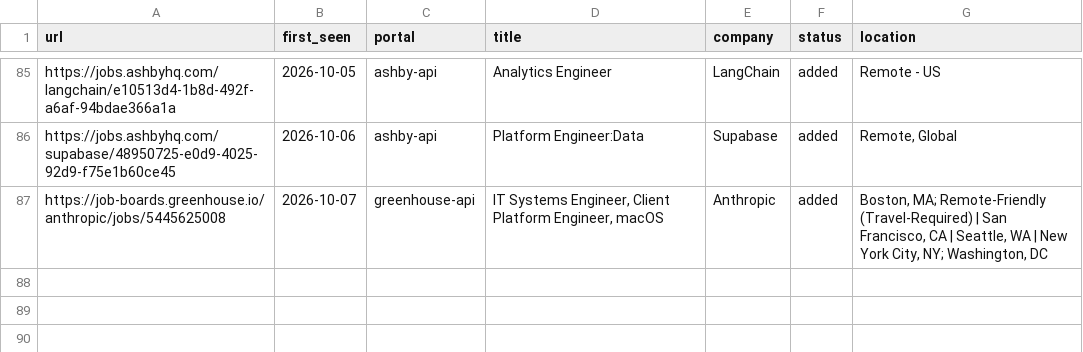
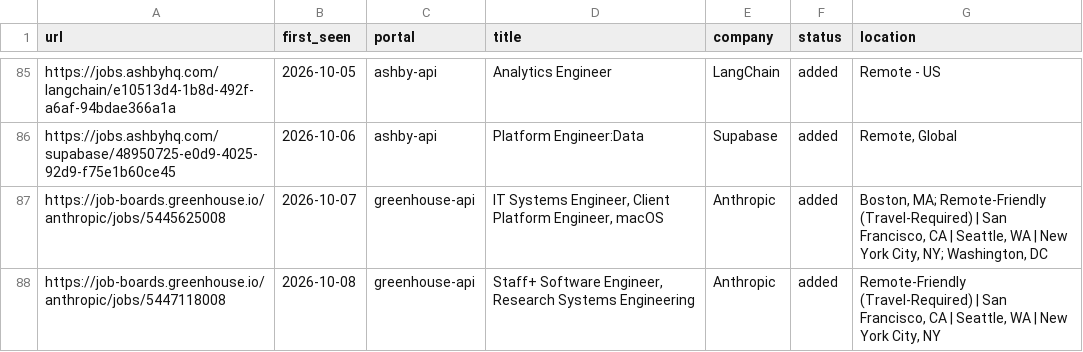
Before and after one commit to Huve14/Career-UI, a TSV file: data/scan-history.tsv, drawn as a sheet; only a part is shown, gaps mark what is left out.

```diff
--- a/data/scan-history.tsv
+++ b/data/scan-history.tsv
@@ -87 +87,2 @@ https://jobs.ashbyhq.com/supabase/48950725-e0d9-4025-92d9-f75e1b60ce45	2026-10-0
 https://job-boards.greenhouse.io/anthropic/jobs/5445625008	2026-10-07	greenhouse-api	IT Systems Engineer, Client Platform Engineer, macOS	Anthropic	added	Boston, MA; Remote-Friendly (Travel-Required) | San Francisco, CA | Seattle, WA | New York City, NY; Washington, DC
+https://job-boards.greenhouse.io/anthropic/jobs/5447118008	2026-10-08	greenhouse-api	Staff+ Software Engineer, Research Systems Engineering	Anthropic	added	Remote-Friendly (Travel-Required) | San Francisco, CA | Seattle, WA | New York City, NY
```
Also changed, not shown: 1 other file.
